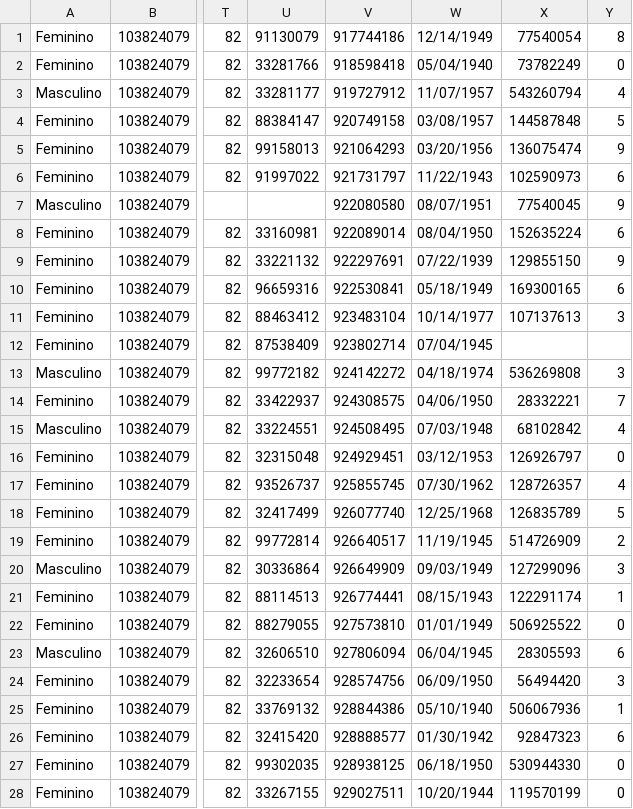
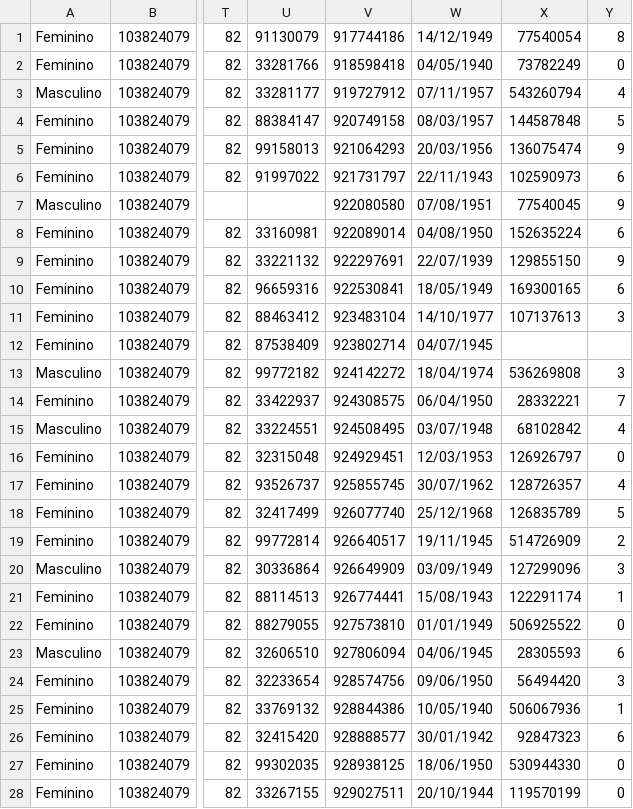
Before and after one commit to besttec/MBCredito, a CSV file: web/uploads/documents/Av Livramento 541 a 585.csv, drawn as a sheet; only a part is shown, gaps mark what is left out; the diff covers the shown part only; the diff names each change by its address in the sheet, - before the commit and + after, or states it on an @@ line.

```diff
--- a/web/uploads/documents/Av Livramento 541 a 585.csv
+++ b/web/uploads/documents/Av Livramento 541 a 585.csv
-W1: 12/14/1949
+W1: 14/12/1949
-W2: 05/04/1940
+W2: 04/05/1940
-W3: 11/07/1957
+W3: 07/11/1957
-W4: 03/08/1957
+W4: 08/03/1957
-W5: 03/20/1956
+W5: 20/03/1956
-W6: 11/22/1943
+W6: 22/11/1943
-W7: 08/07/1951
+W7: 07/08/1951
-W8: 08/04/1950
+W8: 04/08/1950
-W9: 07/22/1939
+W9: 22/07/1939
-W10: 05/18/1949
+W10: 18/05/1949
-W11: 10/14/1977
+W11: 14/10/1977
-W12: 07/04/1945
+W12: 04/07/1945
-W13: 04/18/1974
+W13: 18/04/1974
-W14: 04/06/1950
+W14: 06/04/1950
-W15: 07/03/1948
+W15: 03/07/1948
-W16: 03/12/1953
+W16: 12/03/1953
-W17: 07/30/1962
+W17: 30/07/1962
-W18: 12/25/1968
+W18: 25/12/1968
-W19: 11/19/1945
+W19: 19/11/1945
-W20: 09/03/1949
+W20: 03/09/1949
-W21: 08/15/1943
+W21: 15/08/1943
-W23: 06/04/1945
+W23: 04/06/1945
-W24: 06/09/1950
+W24: 09/06/1950
-W25: 05/10/1940
+W25: 10/05/1940
-W26: 01/30/1942
+W26: 30/01/1942
-W27: 06/18/1950
+W27: 18/06/1950
-W28: 10/20/1944
+W28: 20/10/1944
```
Also changed, not shown: 17 edited cells elsewhere in this file, 3 other files.
